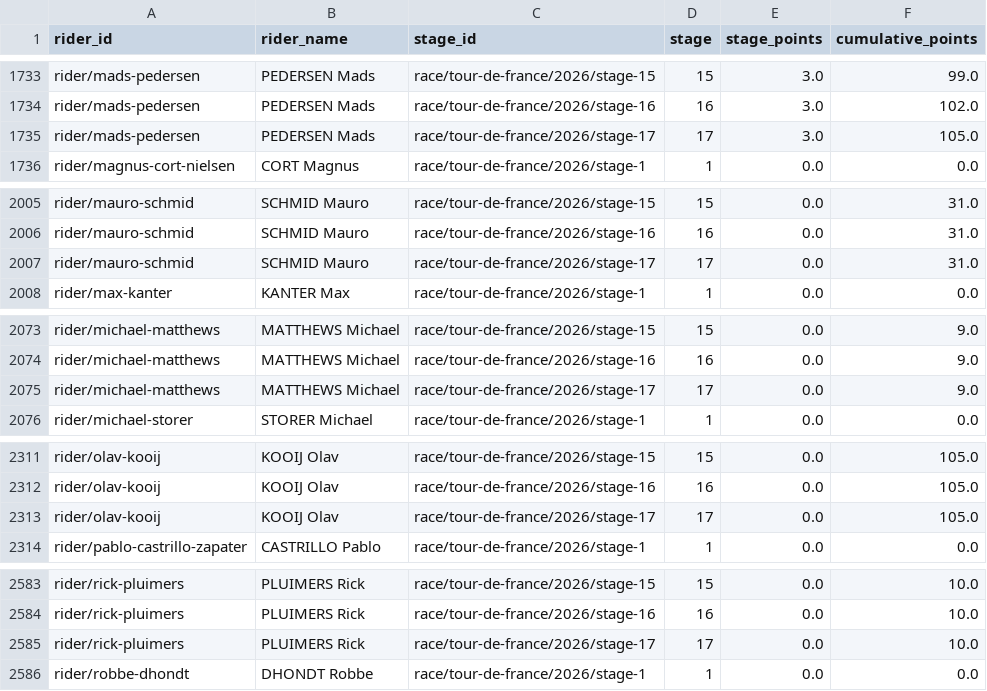
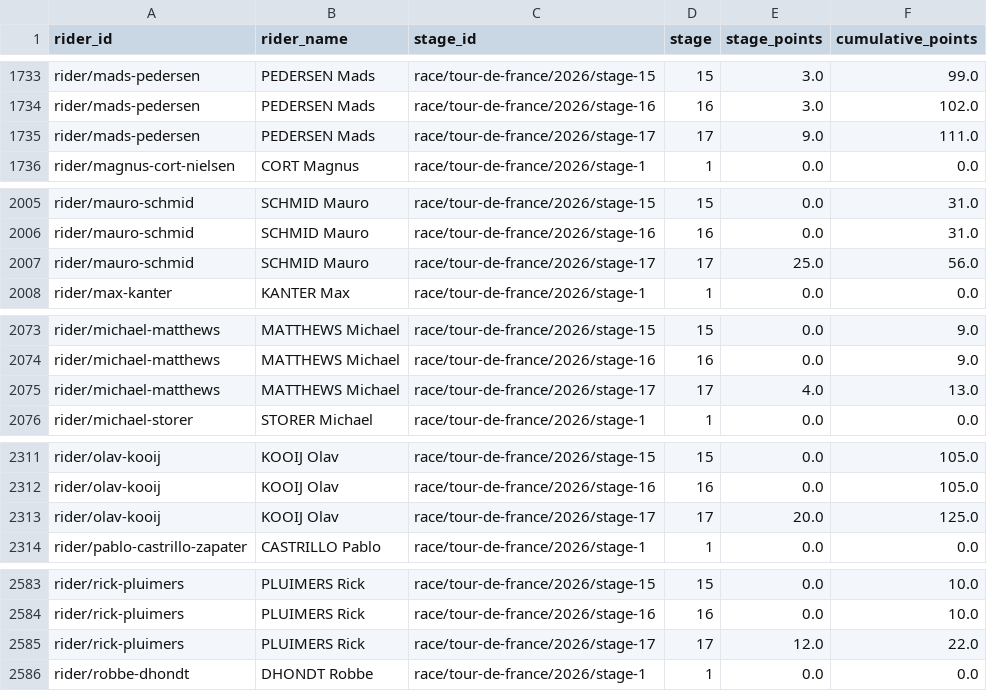
Before and after one commit to Thomassegers14/tourmanager-scraper, a CSV file: data/processed/points/rider_stage_summary_tour-de-france_2026.csv, drawn as a sheet; only a part is shown, gaps mark what is left out; the diff covers the shown part only.

```diff
--- a/data/processed/points/rider_stage_summary_tour-de-france_2026.csv
+++ b/data/processed/points/rider_stage_summary_tour-de-france_2026.csv
@@ -1734,3 +1734,3 @@ rider/mads-pedersen,PEDERSEN Mads,race/tour-de-france/2026/stage-15,15,3.0,99.0
 rider/mads-pedersen,PEDERSEN Mads,race/tour-de-france/2026/stage-16,16,3.0,102.0
-rider/mads-pedersen,PEDERSEN Mads,race/tour-de-france/2026/stage-17,17,3.0,105.0
+rider/mads-pedersen,PEDERSEN Mads,race/tour-de-france/2026/stage-17,17,9.0,111.0
 rider/magnus-cort-nielsen,CORT Magnus,race/tour-de-france/2026/stage-1,1,0.0,0.0
@@ -2006,3 +2006,3 @@ rider/mauro-schmid,SCHMID Mauro,race/tour-de-france/2026/stage-15,15,0.0,31.0
 rider/mauro-schmid,SCHMID Mauro,race/tour-de-france/2026/stage-16,16,0.0,31.0
-rider/mauro-schmid,SCHMID Mauro,race/tour-de-france/2026/stage-17,17,0.0,31.0
+rider/mauro-schmid,SCHMID Mauro,race/tour-de-france/2026/stage-17,17,25.0,56.0
 rider/max-kanter,KANTER Max,race/tour-de-france/2026/stage-1,1,0.0,0.0
@@ -2074,3 +2074,3 @@ rider/michael-matthews,MATTHEWS Michael,race/tour-de-france/2026/stage-15,15,0.0
 rider/michael-matthews,MATTHEWS Michael,race/tour-de-france/2026/stage-16,16,0.0,9.0
-rider/michael-matthews,MATTHEWS Michael,race/tour-de-france/2026/stage-17,17,0.0,9.0
+rider/michael-matthews,MATTHEWS Michael,race/tour-de-france/2026/stage-17,17,4.0,13.0
 rider/michael-storer,STORER Michael,race/tour-de-france/2026/stage-1,1,0.0,0.0
@@ -2312,3 +2312,3 @@ rider/olav-kooij,KOOIJ Olav,race/tour-de-france/2026/stage-15,15,0.0,105.0
 rider/olav-kooij,KOOIJ Olav,race/tour-de-france/2026/stage-16,16,0.0,105.0
-rider/olav-kooij,KOOIJ Olav,race/tour-de-france/2026/stage-17,17,0.0,105.0
+rider/olav-kooij,KOOIJ Olav,race/tour-de-france/2026/stage-17,17,20.0,125.0
 rider/pablo-castrillo-zapater,CASTRILLO Pablo,race/tour-de-france/2026/stage-1,1,0.0,0.0
@@ -2584,3 +2584,3 @@ rider/rick-pluimers,PLUIMERS Rick,race/tour-de-france/2026/stage-15,15,0.0,10.0
 rider/rick-pluimers,PLUIMERS Rick,race/tour-de-france/2026/stage-16,16,0.0,10.0
-rider/rick-pluimers,PLUIMERS Rick,race/tour-de-france/2026/stage-17,17,0.0,10.0
+rider/rick-pluimers,PLUIMERS Rick,race/tour-de-france/2026/stage-17,17,12.0,22.0
 rider/robbe-dhondt,DHONDT Robbe,race/tour-de-france/2026/stage-1,1,0.0,0.0
```
Also changed, not shown: 10 edited cells elsewhere in this file, data/processed/ranking/ranking_by_stage_tour-de-france_2026.csv, 1 other file.
